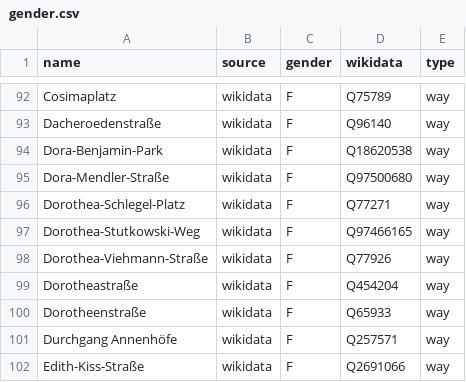
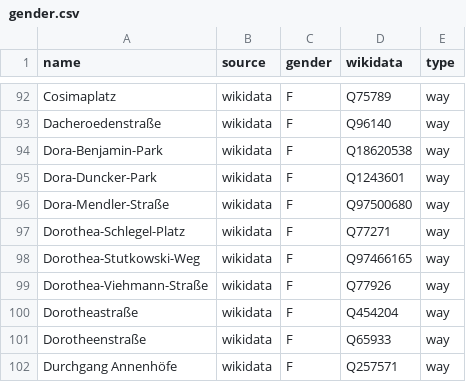
Before and after one commit to EqualStreetNames/equalstreetnames-berlin, a CSV file: data/gender.csv, drawn as a sheet; only a part is shown, gaps mark what is left out; the shorter side is filled out with more unchanged rows; the diff names each change by its address in the sheet, - before the commit and + after, or states it on an @@ line.

```diff
--- a/data/gender.csv
+++ b/data/gender.csv
+row 95: Dora-Duncker-Park | wikidata | F | Q1243601 | way
```
Also changed, not shown: data/other.csv, 2 other files.
